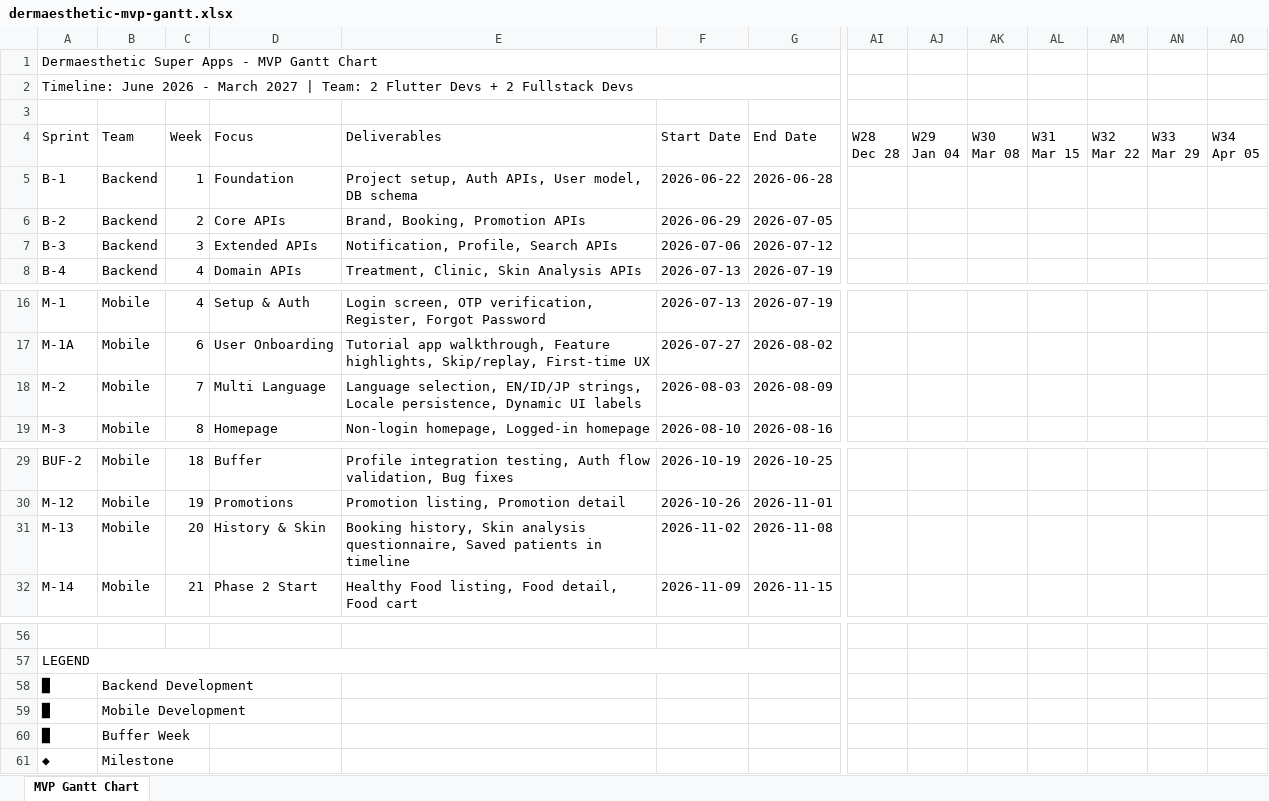
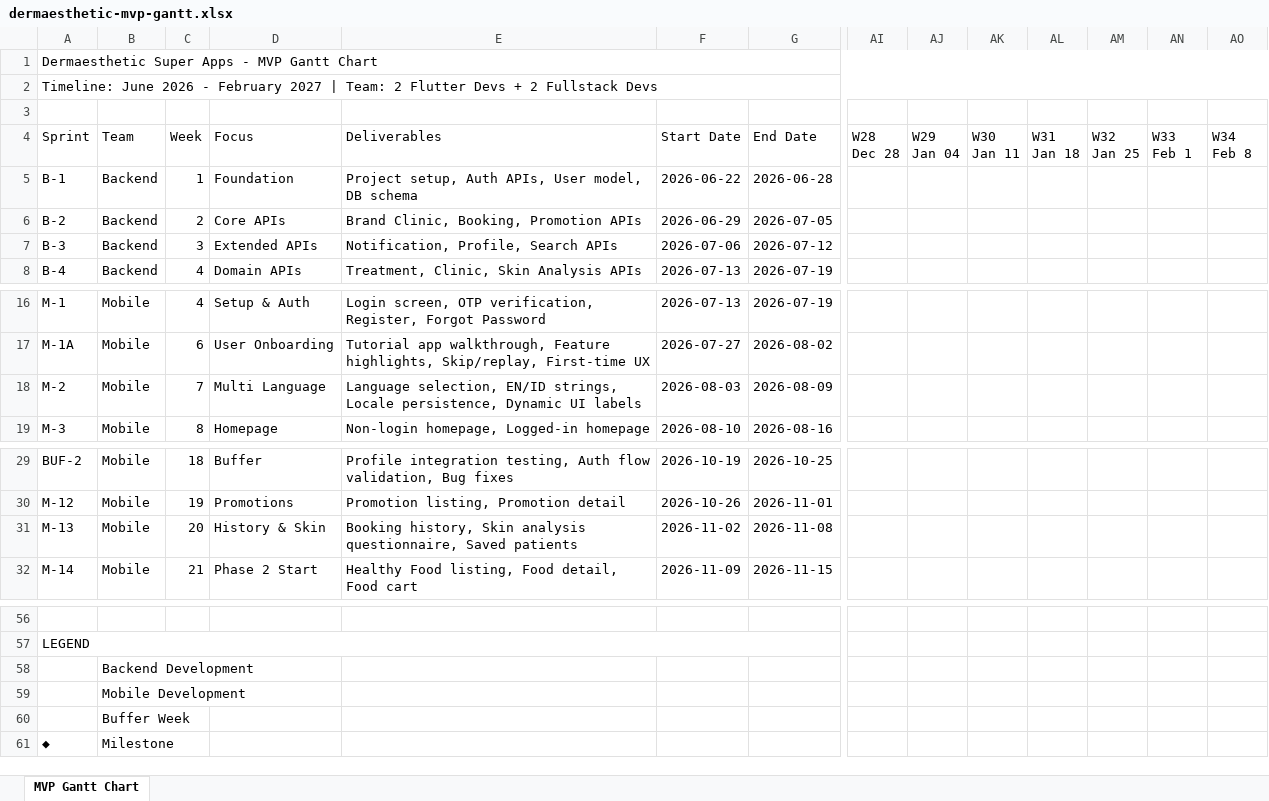
Before and after one commit to dhiazfathra/figma-mcp, an Excel workbook: docs/superpowers/specs/v1/dermaesthetic-mvp-gantt.xlsx, sheet MVP Gantt Chart, drawn as a sheet; only a part is shown, gaps mark what is left out; values as stored, in another font and other column widths than the file's, no cell formats; ↵ is a line break in a cell; the diff names each change by its address in the sheet, - before the commit and + after, or states it on an @@ line.

Commit message:
docs: update dermaesthetic mvp gantt chart

```diff
--- a/docs/superpowers/specs/v1/dermaesthetic-mvp-gantt.xlsx (sheet MVP Gantt Chart)
+++ b/docs/superpowers/specs/v1/dermaesthetic-mvp-gantt.xlsx (sheet MVP Gantt Chart)
-A1:Z1 merged
+A1:AO1 merged
-A2 (Sprint): …2026 - March 2027 |…
+A2 (Sprint): …2026 - February 2027 |…
-A2:Z2 merged
+A2:AO2 merged
-AK4: W30 ↵ Mar 08
+AK4: W30 ↵ Jan 11
-AL4: W31 ↵ Mar 15
+AL4: W31 ↵ Jan 18
-AM4: W32 ↵ Mar 22
+AM4: W32 ↵ Jan 25
-AN4: W33 ↵ Mar 29
+AN4: W33 ↵ Feb 1
-AO4: W34 ↵ Apr 05
+AO4: W34 ↵ Feb 8
-E6 (Deliverables): Brand, Booking, Promotion APIs
+E6 (Deliverables): Brand Clinic, Booking, Promotion APIs
-E18 (Deliverables): Language selection, EN/ID/JP strings, Locale…
+E18 (Deliverables): Language selection, EN/ID strings, Locale…
-E31 (Deliverables): …Saved patients in timeline
+E31 (Deliverables): …Saved patients
-A58:A60 (Sprint): █
+A58:A60 (Sprint): (empty)
```
Also changed, not shown: cell formats.
